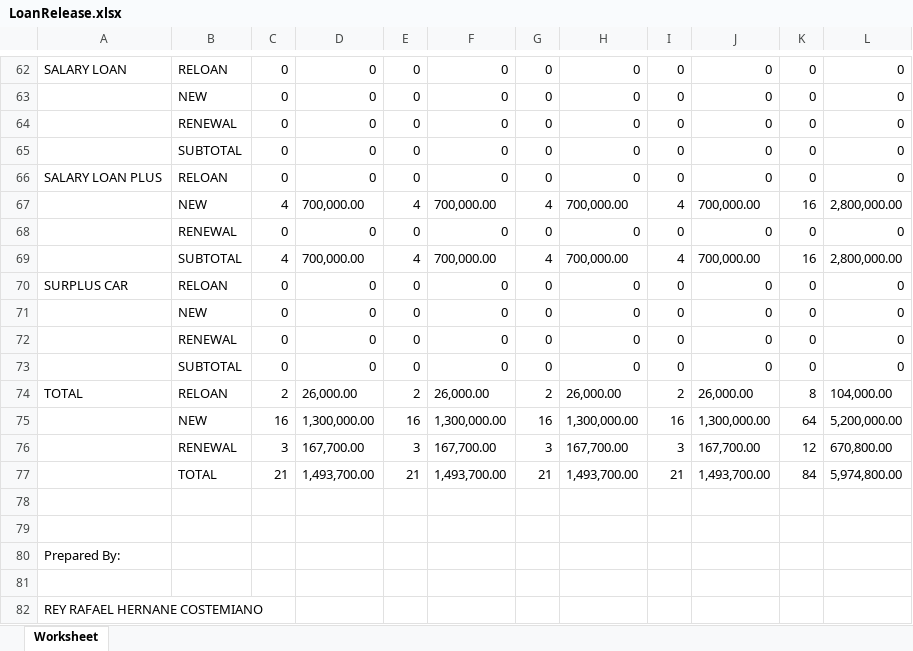
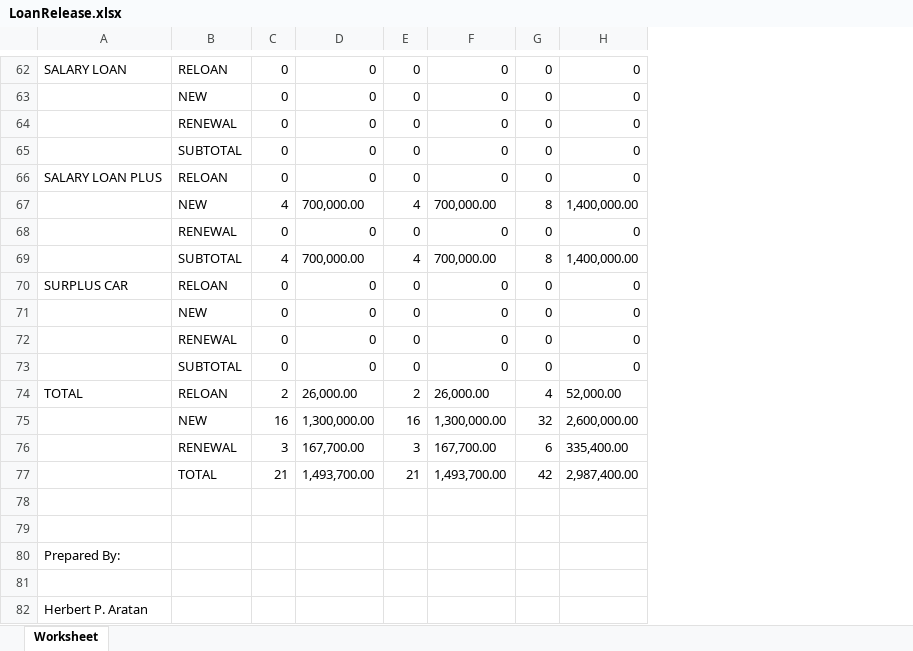
Before and after one commit to reyrafa/KRA, an Excel workbook: public/LoanRelease.xlsx, sheet Worksheet, drawn as a sheet; only a part is shown, gaps mark what is left out; values as stored, in another font and other column widths than the file's, no borders; the diff covers the shown part only; the diff names each change by its address in the sheet, - before the commit and + after, or states it on an @@ line.

```diff
--- a/public/LoanRelease.xlsx (sheet Worksheet)
+++ b/public/LoanRelease.xlsx (sheet Worksheet)
-column I, rows 62-77: 0 | 0 | 0 | 0 | 0 | 4 | 0 | 4 | 0 | 0 | 0 | 0 | 2 | 16 | 3 | 21
-column J, rows 62-77: 0 | 0 | 0 | 0 | 0 | 700,000.00 | 0 | 700,000.00 | 0 | 0 | 0 | 0 | 26,000.00 | 1,300,000.00 | 167,700.00 | 1,493,700.00
-column K, rows 62-77: 0 | 0 | 0 | 0 | 0 | 16 | 0 | 16 | 0 | 0 | 0 | 0 | 8 | 64 | 12 | 84
-column L, rows 62-77: 0 | 0 | 0 | 0 | 0 | 2,800,000.00 | 0 | 2,800,000.00 | 0 | 0 | 0 | 0 | 104,000.00 | 5,200,000.00 | 670,800.00 | 5,974,800.00
-G67: 4
+G67: 8
-H67: 700,000.00
+H67: 1,400,000.00
-G69: 4
+G69: 8
-H69: 700,000.00
+H69: 1,400,000.00
-G74: 2
+G74: 4
-H74: 26,000.00
+H74: 52,000.00
-G75: 16
+G75: 32
-H75: 1,300,000.00
+H75: 2,600,000.00
-G76: 3
+G76: 6
-H76: 167,700.00
+H76: 335,400.00
-G77: 21
+G77: 42
-H77: 1,493,700.00
+H77: 2,987,400.00
-A82: REY RAFAEL HERNANE COSTEMIANO
+A82: Herbert P. Aratan
```
Also changed, not shown: 21 edited cells elsewhere in this sheet, public/LoanRelease-2023.xlsx, 2 other files.
